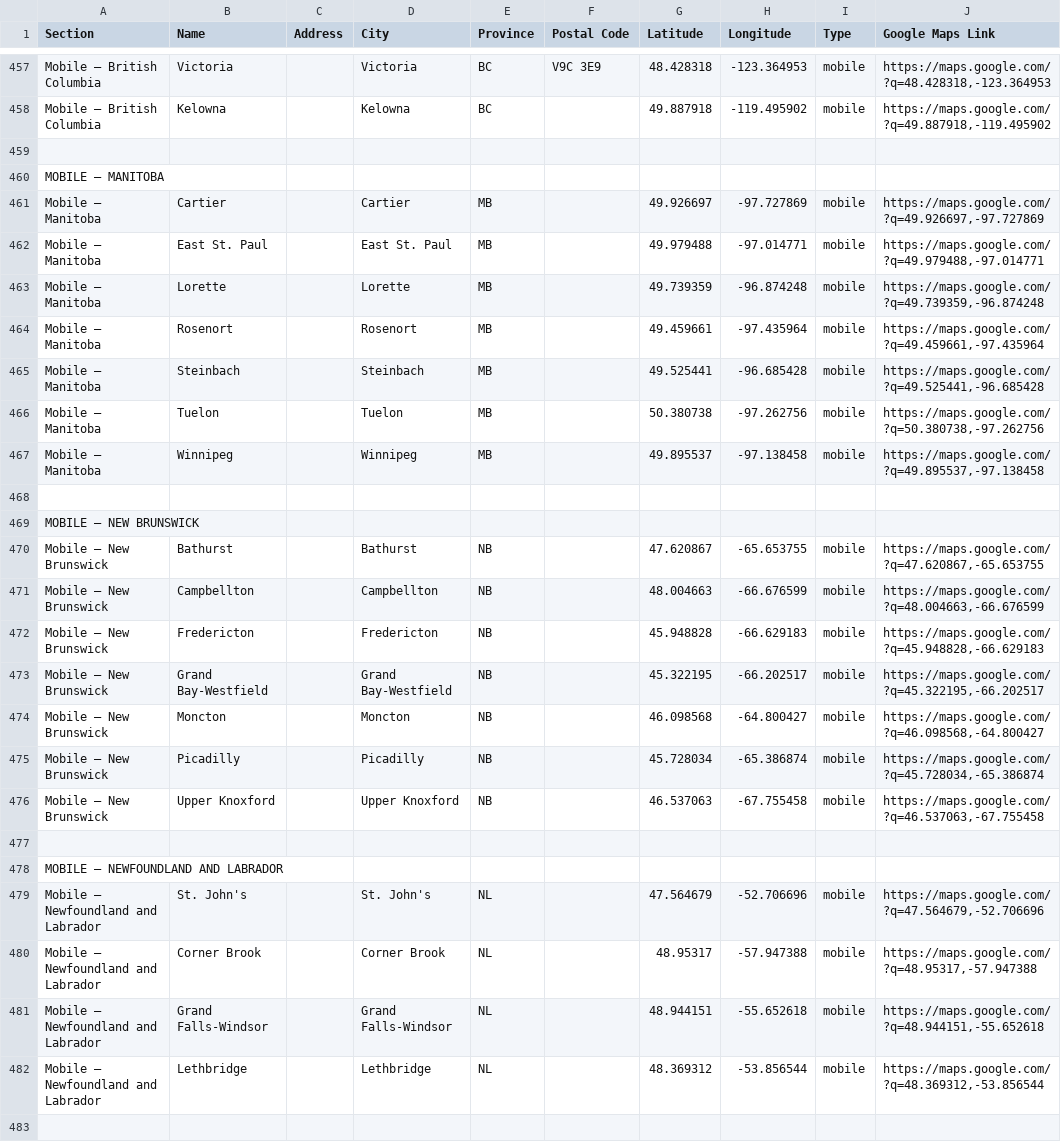
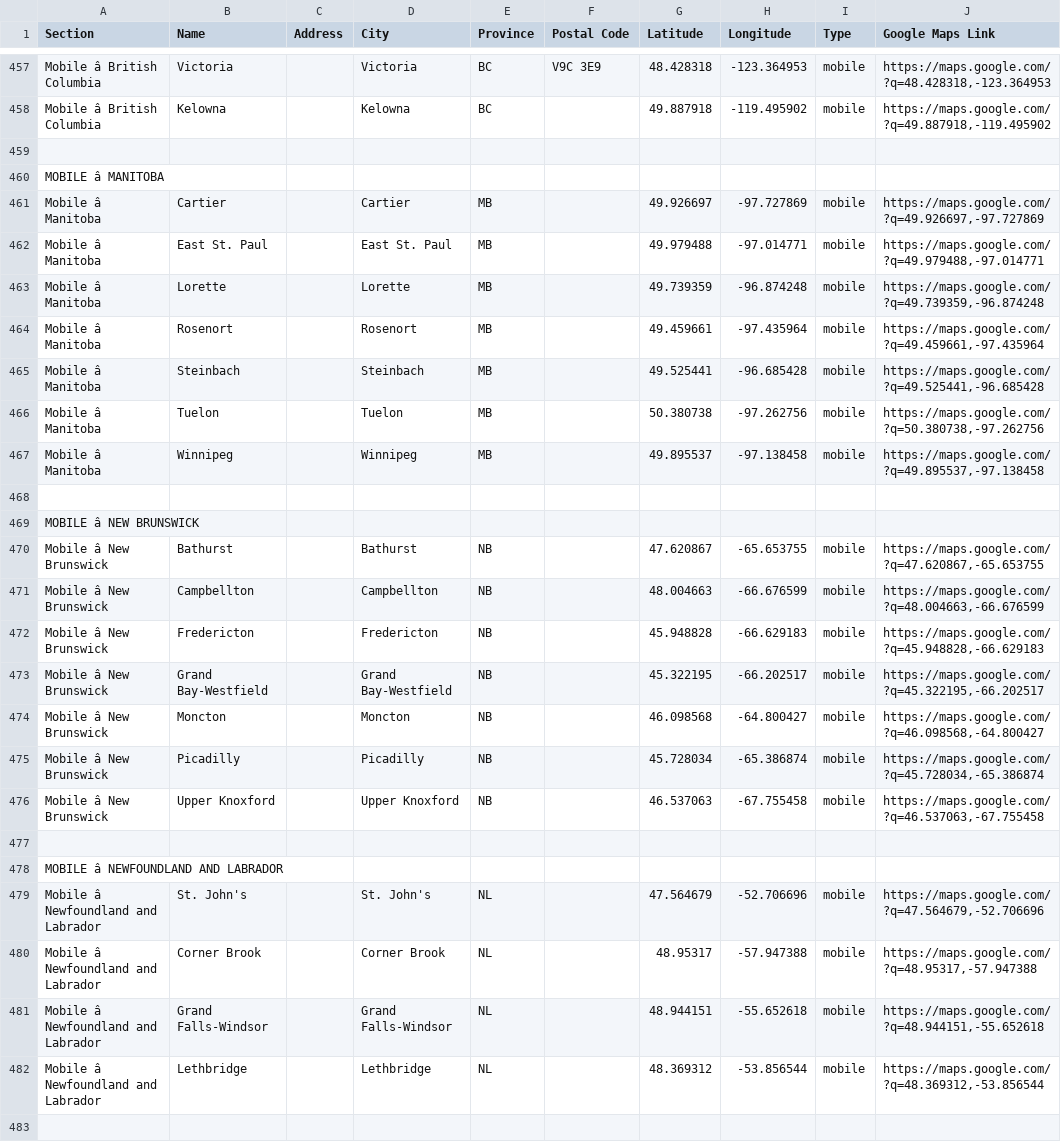
Before and after one commit to simplesapien/nia-postal-code, a CSV file: data/nia-coverage-master.csv, drawn as a sheet; only a part is shown, gaps mark what is left out; the diff covers the shown part only; the diff names each change by its address in the sheet, - before the commit and + after, or states it on an @@ line.

```diff
--- a/data/nia-coverage-master.csv
+++ b/data/nia-coverage-master.csv
-A457:A458 (Section): Mobile — British Columbia
+A457:A458 (Section): Mobile â British Columbia
-A460 (Section): MOBILE — MANITOBA
+A460 (Section): MOBILE â MANITOBA
-A461:A467 (Section): Mobile — Manitoba
+A461:A467 (Section): Mobile â Manitoba
-A469 (Section): MOBILE — NEW BRUNSWICK
+A469 (Section): MOBILE â NEW BRUNSWICK
-A470:A476 (Section): Mobile — New Brunswick
+A470:A476 (Section): Mobile â New Brunswick
-A478 (Section): MOBILE — NEWFOUNDLAND AND LABRADOR
+A478 (Section): MOBILE â NEWFOUNDLAND AND LABRADOR
-A479:A482 (Section): Mobile — Newfoundland and Labrador
+A479:A482 (Section): Mobile â Newfoundland and Labrador
```
Also changed, not shown: 1 added row and 127 edited cells elsewhere in this file.
